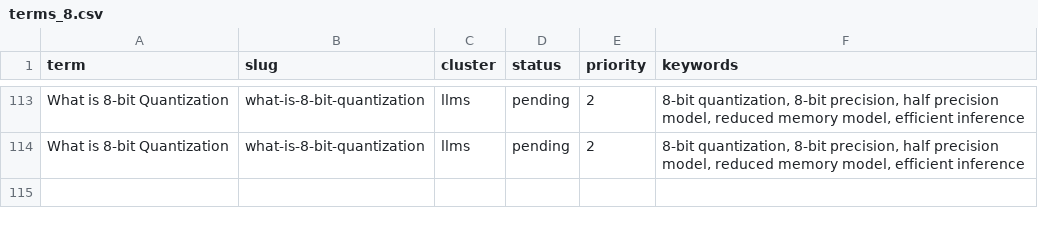
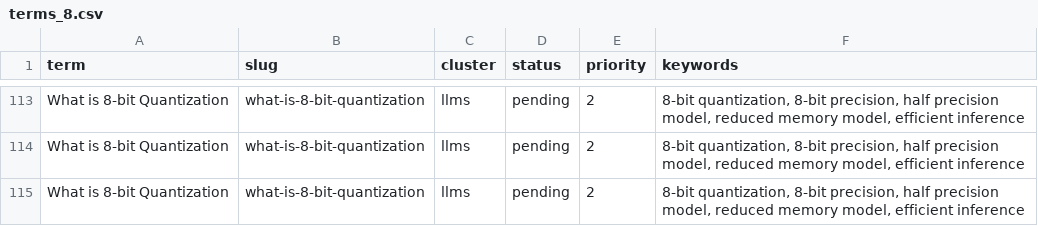
Before and after one commit to HackMyTask/AGC-WEBSITE, a CSV file: data/terms_8.csv, drawn as a sheet; only a part is shown, gaps mark what is left out.

```diff
--- a/data/terms_8.csv
+++ b/data/terms_8.csv
@@ -114 +114,2 @@ What is 8-bit Quantization,what-is-8-bit-quantization,llms,pending,2,"8-bit quan
 What is 8-bit Quantization,what-is-8-bit-quantization,llms,pending,2,"8-bit quantization, 8-bit precision, half precision model, reduced memory model, efficient inference"
+What is 8-bit Quantization,what-is-8-bit-quantization,llms,pending,2,"8-bit quantization, 8-bit precision, half precision model, reduced memory model, efficient inference"
```
Also changed, not shown: data/terms_1.csv, data/terms_3.csv, 2 other files.
